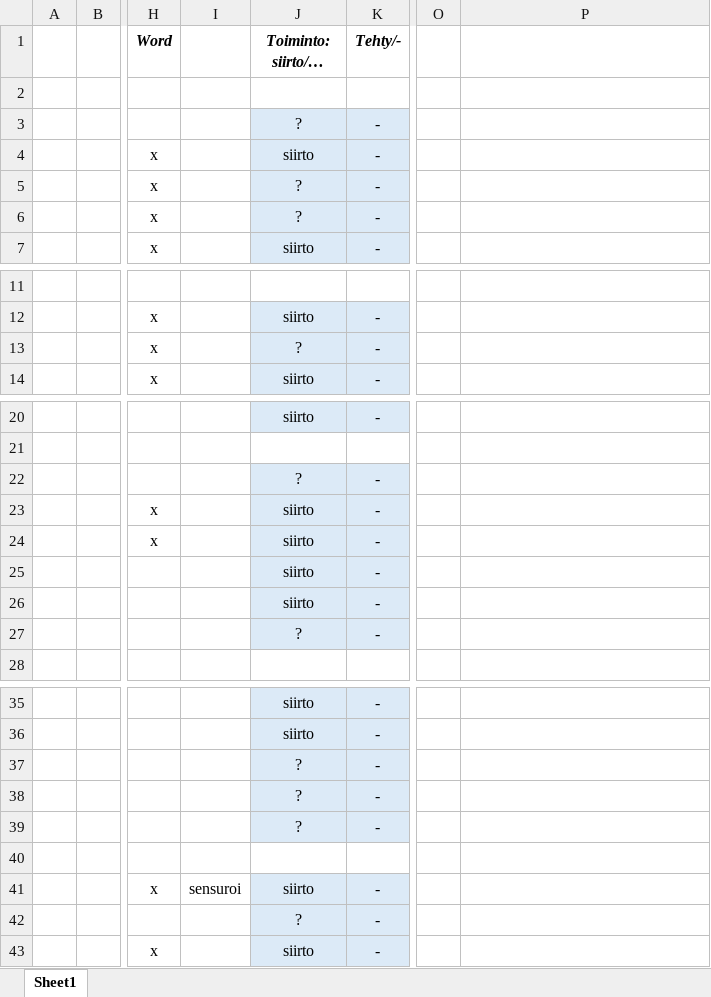
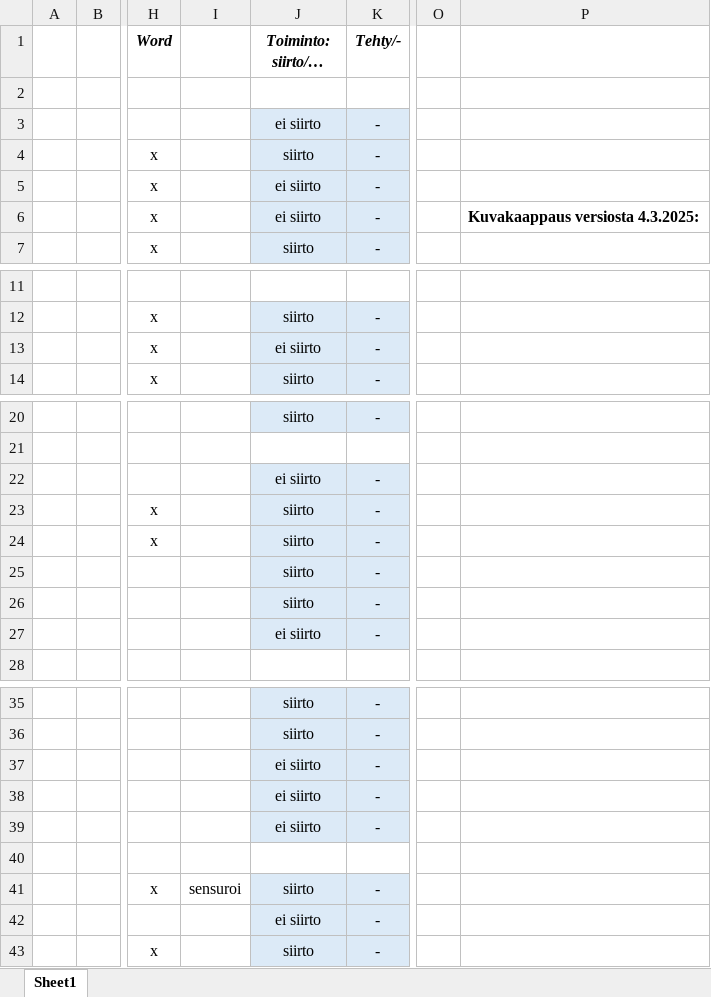
Before and after one commit to Haaga-Helia-SOF003AS3A/documentation, an Excel workbook: TheoryAndExercisesToMD.xlsx, sheet Sheet1, drawn as a sheet; only a part is shown, gaps mark what is left out; long unchanged cells end in …; values as stored, in another font and other column widths than the file's, no borders; charts and pictures not drawn; the diff names each change by its address in the sheet, - before the commit and + after, or states it on an @@ line.

Commit message:
Changed: 'poista' -> 'ei siirto', ICE added screeshot

```diff
--- a/TheoryAndExercisesToMD.xlsx (sheet Sheet1)
+++ b/TheoryAndExercisesToMD.xlsx (sheet Sheet1)
-J3 (Toiminto: siirto/ei siirto): ?
+J3 (Toiminto: siirto/ei siirto): ei siirto
-J5:J6 (Toiminto: siirto/ei siirto): ?
+J5:J6 (Toiminto: siirto/ei siirto): ei siirto
-P6: (empty)
+P6: Kuvakaappaus versiosta 4.3.2025:
-J13 (Toiminto: siirto/ei siirto): ?
+J13 (Toiminto: siirto/ei siirto): ei siirto
-J22 (Toiminto: siirto/ei siirto): ?
+J22 (Toiminto: siirto/ei siirto): ei siirto
-J27 (Toiminto: siirto/ei siirto): ?
+J27 (Toiminto: siirto/ei siirto): ei siirto
-J37:J39 (Toiminto: siirto/ei siirto): ?
+J37:J39 (Toiminto: siirto/ei siirto): ei siirto
-J42 (Toiminto: siirto/ei siirto): ?
+J42 (Toiminto: siirto/ei siirto): ei siirto
```
Also changed, not shown: charts or pictures.
